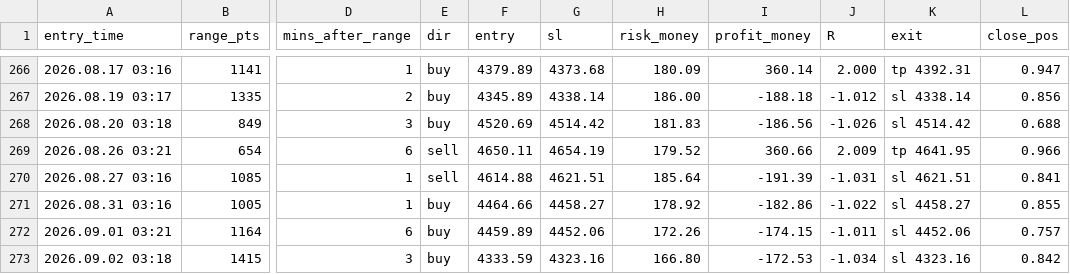
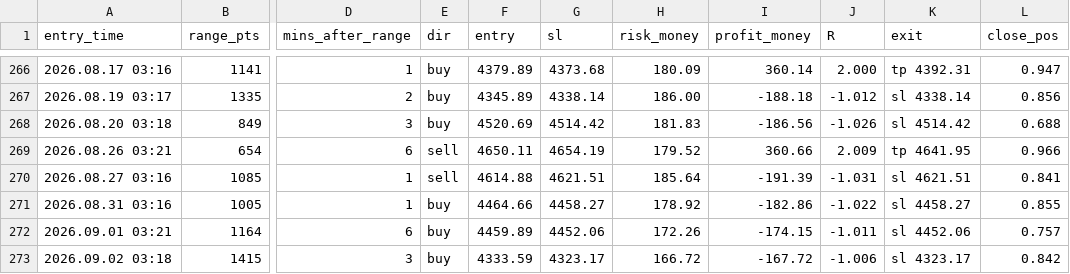
Before and after one commit to anas1412/orb-mt5, a CSV file: research/trades_live_config.csv, drawn as a sheet; only a part is shown, gaps mark what is left out; the diff names each change by its address in the sheet, - before the commit and + after, or states it on an @@ line.

```diff
--- a/research/trades_live_config.csv
+++ b/research/trades_live_config.csv
-G273 (sl): 4323.16
+G273 (sl): 4323.17
-H273 (risk_money): 166.80
+H273 (risk_money): 166.72
-I273 (profit_money): -172.53
+I273 (profit_money): -167.72
-J273 (R): -1.034
+J273 (R): -1.006
-K273 (exit): sl 4323.16
+K273 (exit): sl 4323.17
```
Also changed, not shown: research/sessions_2024_2026.csv, research/trades_all_breaks.csv, 10 other files.
